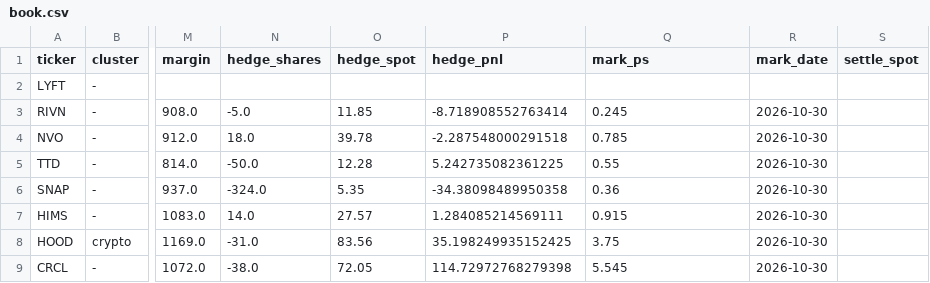
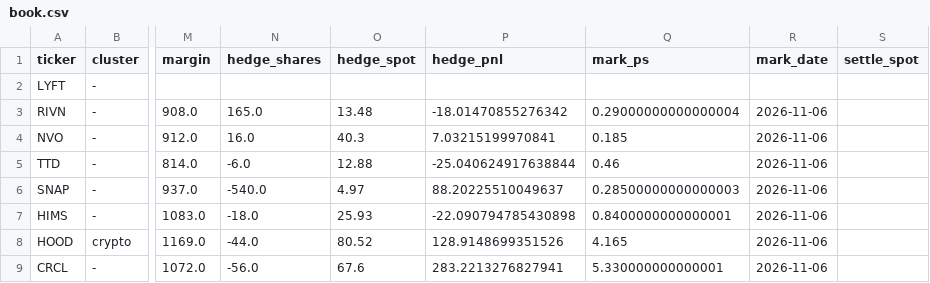
Before and after one commit to NFSBusan/HeyTest, a CSV file: results/paper_trades/book.csv, drawn as a sheet; only a part is shown, gaps mark what is left out; the diff covers the shown part only; the diff names each change by its address in the sheet, - before the commit and + after, or states it on an @@ line.

```diff
--- a/results/paper_trades/book.csv
+++ b/results/paper_trades/book.csv
-N3 (hedge_shares): -5.0
+N3 (hedge_shares): 165.0
-O3 (hedge_spot): 11.85
+O3 (hedge_spot): 13.48
-P3 (hedge_pnl): -8.718908552763414
+P3 (hedge_pnl): -18.01470855276342
-Q3 (mark_ps): 0.245
+Q3 (mark_ps): 0.29000000000000004
-R3:R9 (mark_date): 2026-10-30
+R3:R9 (mark_date): 2026-11-06
-N4 (hedge_shares): 18.0
+N4 (hedge_shares): 16.0
-O4 (hedge_spot): 39.78
+O4 (hedge_spot): 40.3
-P4 (hedge_pnl): -2.287548000291518
+P4 (hedge_pnl): 7.03215199970841
-Q4 (mark_ps): 0.785
+Q4 (mark_ps): 0.185
-N5 (hedge_shares): -50.0
+N5 (hedge_shares): -6.0
-O5 (hedge_spot): 12.28
+O5 (hedge_spot): 12.88
-P5 (hedge_pnl): 5.242735082361225
+P5 (hedge_pnl): -25.040624917638844
-Q5 (mark_ps): 0.55
+Q5 (mark_ps): 0.46
-N6 (hedge_shares): -324.0
+N6 (hedge_shares): -540.0
-O6 (hedge_spot): 5.35
+O6 (hedge_spot): 4.97
-P6 (hedge_pnl): -34.38098489950358
+P6 (hedge_pnl): 88.20225510049637
-Q6 (mark_ps): 0.36
+Q6 (mark_ps): 0.28500000000000003
-N7 (hedge_shares): 14.0
+N7 (hedge_shares): -18.0
-O7 (hedge_spot): 27.57
+O7 (hedge_spot): 25.93
-P7 (hedge_pnl): 1.284085214569111
+P7 (hedge_pnl): -22.090794785430898
-Q7 (mark_ps): 0.915
+Q7 (mark_ps): 0.8400000000000001
-N8 (hedge_shares): -31.0
+N8 (hedge_shares): -44.0
-O8 (hedge_spot): 83.56
+O8 (hedge_spot): 80.52
-P8 (hedge_pnl): 35.198249935152425
+P8 (hedge_pnl): 128.9148699351526
-Q8 (mark_ps): 3.75
+Q8 (mark_ps): 4.165
-N9 (hedge_shares): -38.0
+N9 (hedge_shares): -56.0
-O9 (hedge_spot): 72.05
+O9 (hedge_spot): 67.6
-P9 (hedge_pnl): 114.72972768279398
+P9 (hedge_pnl): 283.2213276827941
-Q9 (mark_ps): 5.545
+Q9 (mark_ps): 5.330000000000001
```
Also changed, not shown: 85 edited cells elsewhere in this file, results/paper_trades/account.csv, 3 other files.
